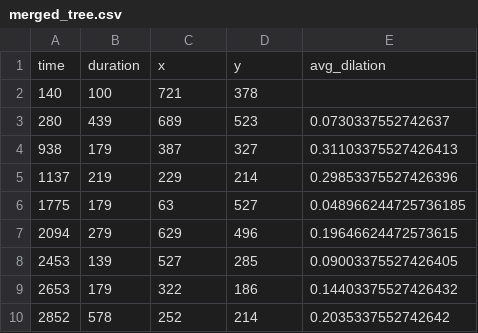
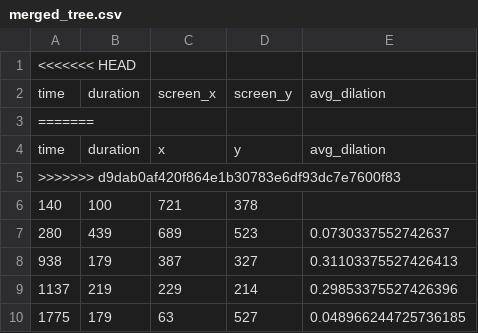
Before and after one commit to sellabae/450EyeViz, a CSV file: data_preprocessed/merged_tree.csv, drawn as a sheet; only a part is shown; the shorter side is filled out with more unchanged rows.

```diff
--- a/data_preprocessed/merged_tree.csv
+++ b/data_preprocessed/merged_tree.csv
@@ -1,2 +1,6 @@
+<<<<<<< HEAD
+time,duration,screen_x,screen_y,avg_dilation
+=======
 time,duration,x,y,avg_dilation
+>>>>>>> d9dab0af420f864e1b30783e6df93dc7e7600f83
 140,100,721,378,
```
Also changed, not shown: data_preprocessed/merged_dilation_fixation_tree.csv, data_preprocessed/merged_graph.csv, 2 other files.
